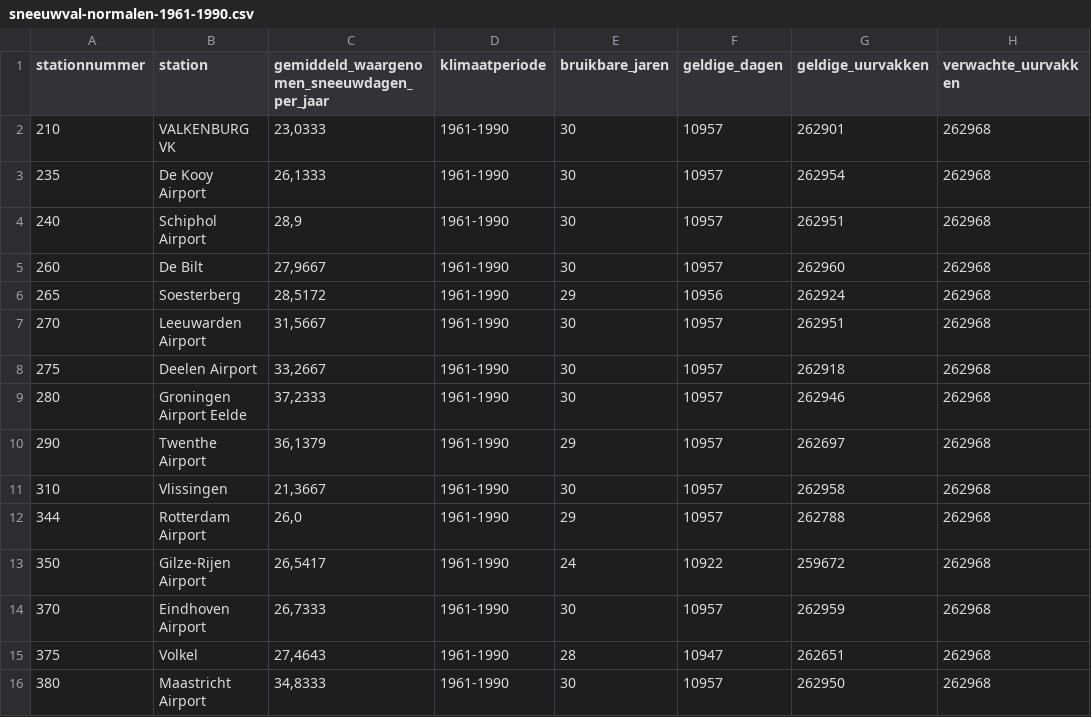
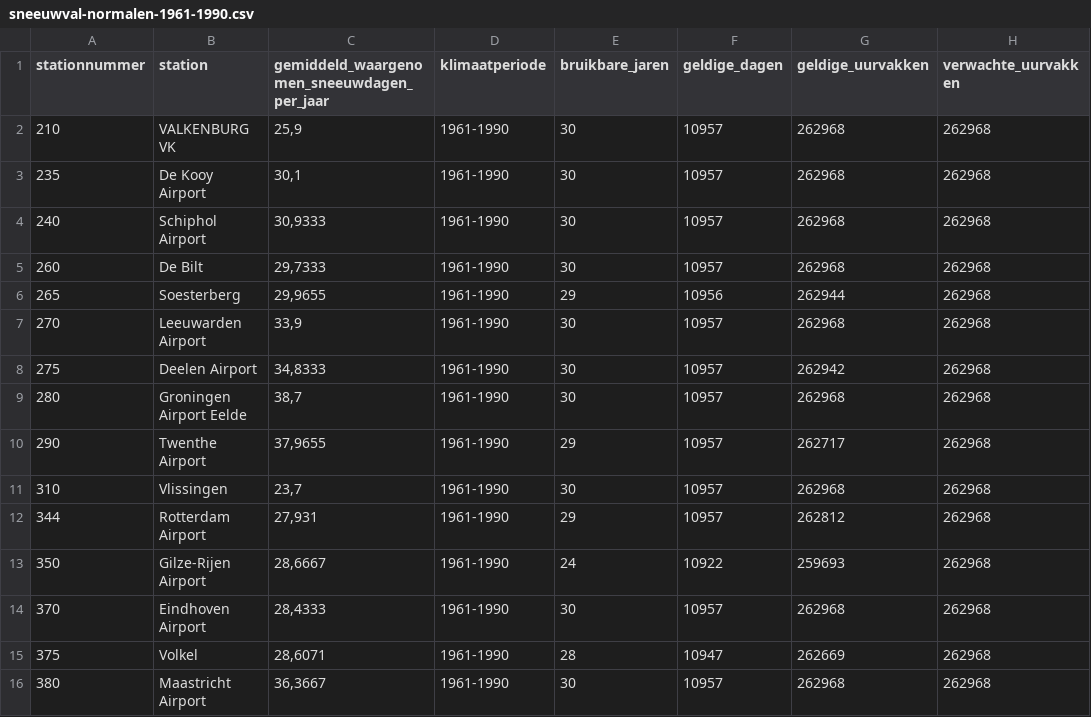
Before and after one commit to aldused/weerkaarten, a CSV file: winter-data/sneeuwval-normalen-1961-1990.csv, drawn as a sheet; only a part is shown; the diff names each change by its address in the sheet, - before the commit and + after, or states it on an @@ line.

```diff
--- a/winter-data/sneeuwval-normalen-1961-1990.csv
+++ b/winter-data/sneeuwval-normalen-1961-1990.csv
-C2: 23,0333
+C2: 25,9
-G2 (geldige_uurvakken): 262901
+G2 (geldige_uurvakken): 262968
-C3: 26,1333
+C3: 30,1
-G3 (geldige_uurvakken): 262954
+G3 (geldige_uurvakken): 262968
-C4: 28,9
+C4: 30,9333
-G4 (geldige_uurvakken): 262951
+G4 (geldige_uurvakken): 262968
-C5: 27,9667
+C5: 29,7333
-G5 (geldige_uurvakken): 262960
+G5 (geldige_uurvakken): 262968
-C6: 28,5172
+C6: 29,9655
-G6 (geldige_uurvakken): 262924
+G6 (geldige_uurvakken): 262944
-C7: 31,5667
+C7: 33,9
-G7 (geldige_uurvakken): 262951
+G7 (geldige_uurvakken): 262968
-C8: 33,2667
+C8: 34,8333
-G8 (geldige_uurvakken): 262918
+G8 (geldige_uurvakken): 262942
-C9: 37,2333
+C9: 38,7
-G9 (geldige_uurvakken): 262946
+G9 (geldige_uurvakken): 262968
-C10: 36,1379
+C10: 37,9655
-G10 (geldige_uurvakken): 262697
+G10 (geldige_uurvakken): 262717
-C11: 21,3667
+C11: 23,7
-G11 (geldige_uurvakken): 262958
+G11 (geldige_uurvakken): 262968
-C12: 26,0
+C12: 27,931
-G12 (geldige_uurvakken): 262788
+G12 (geldige_uurvakken): 262812
-C13: 26,5417
+C13: 28,6667
-G13 (geldige_uurvakken): 259672
+G13 (geldige_uurvakken): 259693
-C14: 26,7333
+C14: 28,4333
-G14 (geldige_uurvakken): 262959
+G14 (geldige_uurvakken): 262968
-C15: 27,4643
+C15: 28,6071
-G15 (geldige_uurvakken): 262651
+G15 (geldige_uurvakken): 262669
-C16: 34,8333
+C16: 36,3667
-G16 (geldige_uurvakken): 262950
+G16 (geldige_uurvakken): 262968
```
Also changed, not shown: winter-data/sneeuwval-normalen-1991-2020.csv, 14 other files.
